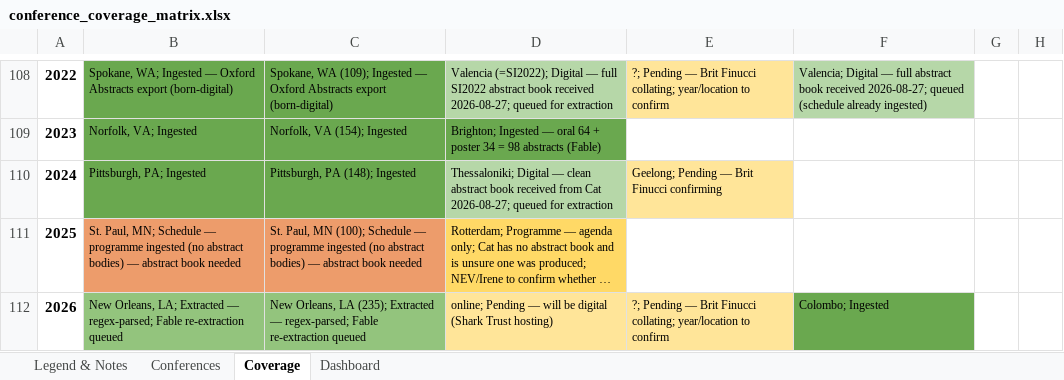
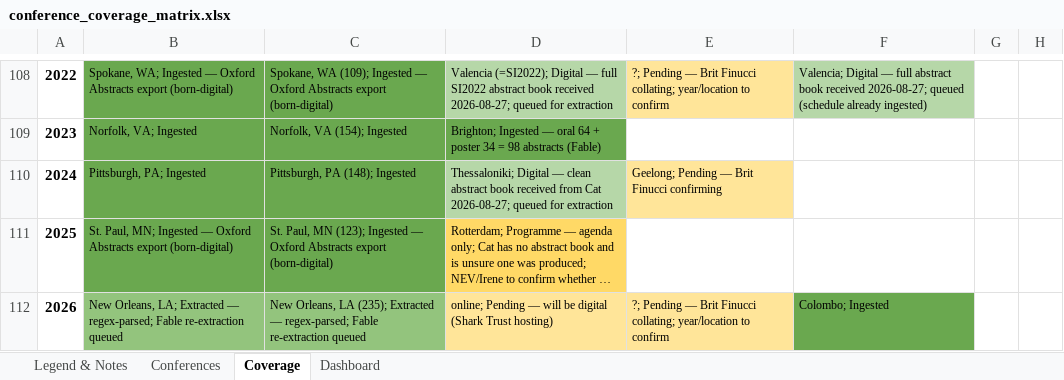
Before and after one commit to SimonDedman/elasmo_analyses, an Excel workbook: outputs/conference_coverage_matrix.xlsx, sheet Coverage, drawn as a sheet; only a part is shown, gaps mark what is left out; long unchanged cells end in …; values as stored, in another font and other column widths than the file's, no borders; the diff names each change by its address in the sheet, - before the commit and + after, or states it on an @@ line.

```diff
--- a/outputs/conference_coverage_matrix.xlsx (sheet Coverage)
+++ b/outputs/conference_coverage_matrix.xlsx (sheet Coverage)
-B111: …Paul, MN; Schedule — programme ingested (no abstract bodies) — abstract book needed
+B111: …Paul, MN; Ingested — Oxford Abstracts export (born-digital)
-B111:C111 fill: #ED9C6B
+B111:C111 fill: #6AA84F
-C111: …Paul, MN (100); Schedule — programme ingested (no abstract bodies) — abstract book needed
+C111: …Paul, MN (123); Ingested — Oxford Abstracts export (born-digital)
```
Also changed, not shown: sheet Dashboard, database/conference_coverage_matrix.xlsx, 3 other files.
